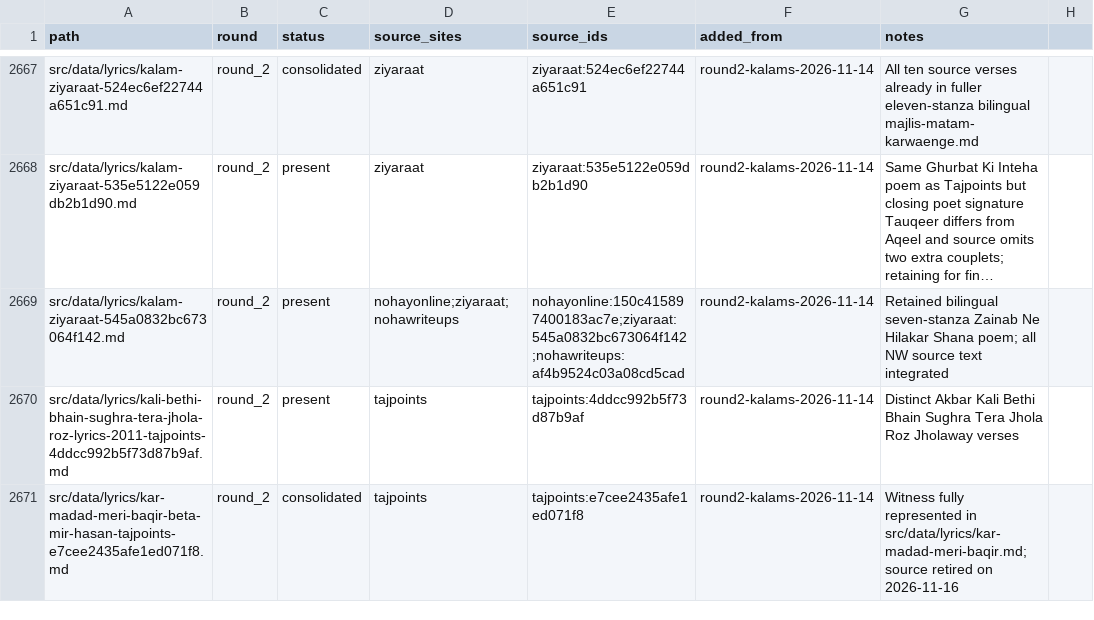
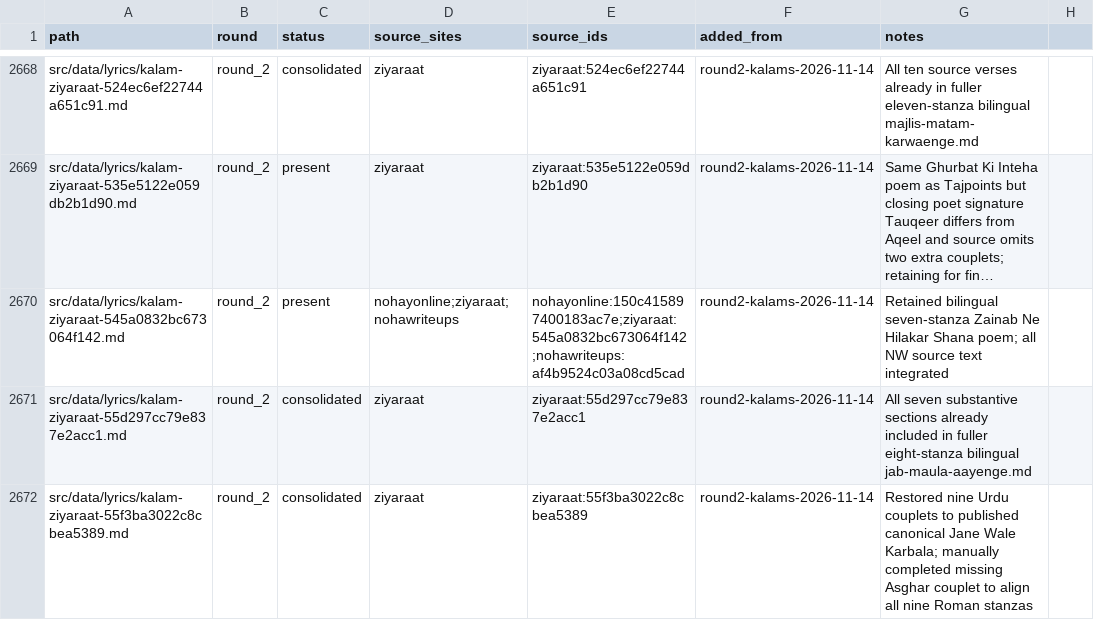
Before and after one commit to GhayurH/lyrics-site, a CSV file: audit/round2-dedup-wip.csv, drawn as a sheet; only a part is shown, gaps mark what is left out; the shorter side is filled out with more unchanged rows; long unchanged cells end in …; the diff covers the shown part only; the diff names each change by its address in the sheet, - before the commit and + after, or states it on an @@ line.

Commit message:
Consolidate Maula, Asghar and Karbala witnesses with bilingual restoration [skip ci]

```diff
--- a/audit/round2-dedup-wip.csv
+++ b/audit/round2-dedup-wip.csv
+row 2671: src/data/lyrics/kalam-ziyaraat-55d297cc79e837e2acc1.md | round_2 | consolidated | ziyaraat | ziyaraat:55d297cc79e837e2acc1 | round2-kalams-2026-11-14 | All seven substantive sections already included in fuller eight-stanza bilingual jab-maula-aayenge.md
+row 2672: src/data/lyrics/kalam-ziyaraat-55f3ba3022c8cbea5389.md | round_2 | consolidated | ziyaraat | ziyaraat:55f3ba3022c8cbea5389 | round2-kalams-2026-11-14 | Restored nine Urdu couplets to published canonical Jane Wale Karbala; manually completed missing Asghar couplet to align all nine Roman stanzas
```
Also changed, not shown: 2 added rows and 6 edited cells elsewhere in this file, 5 other files.
